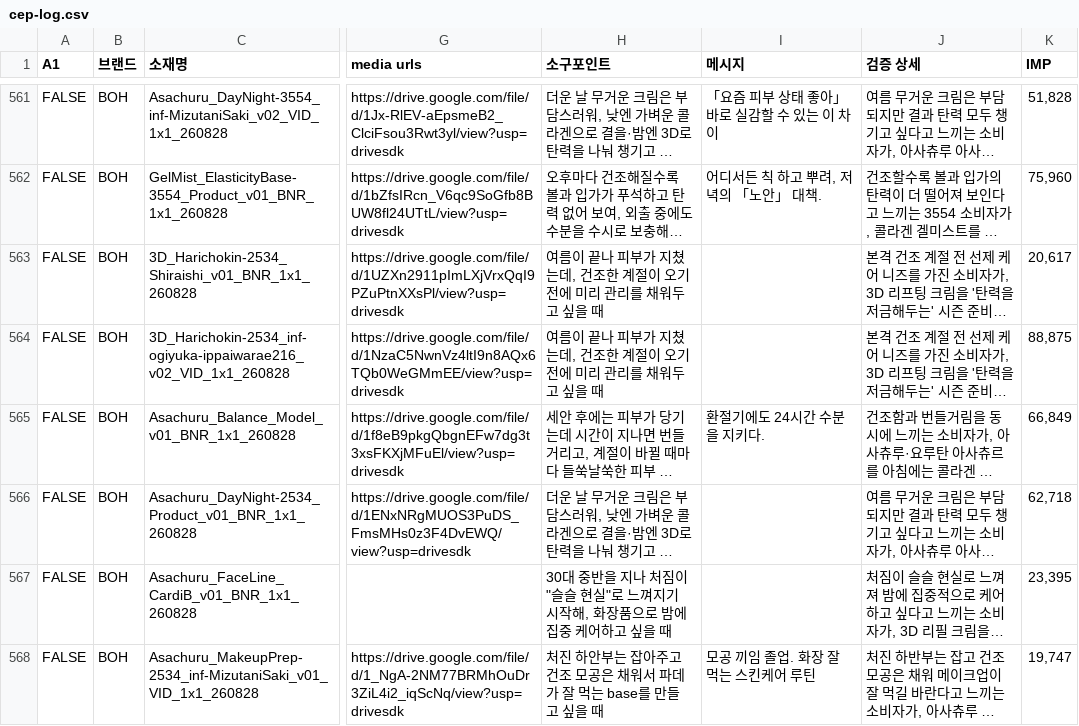
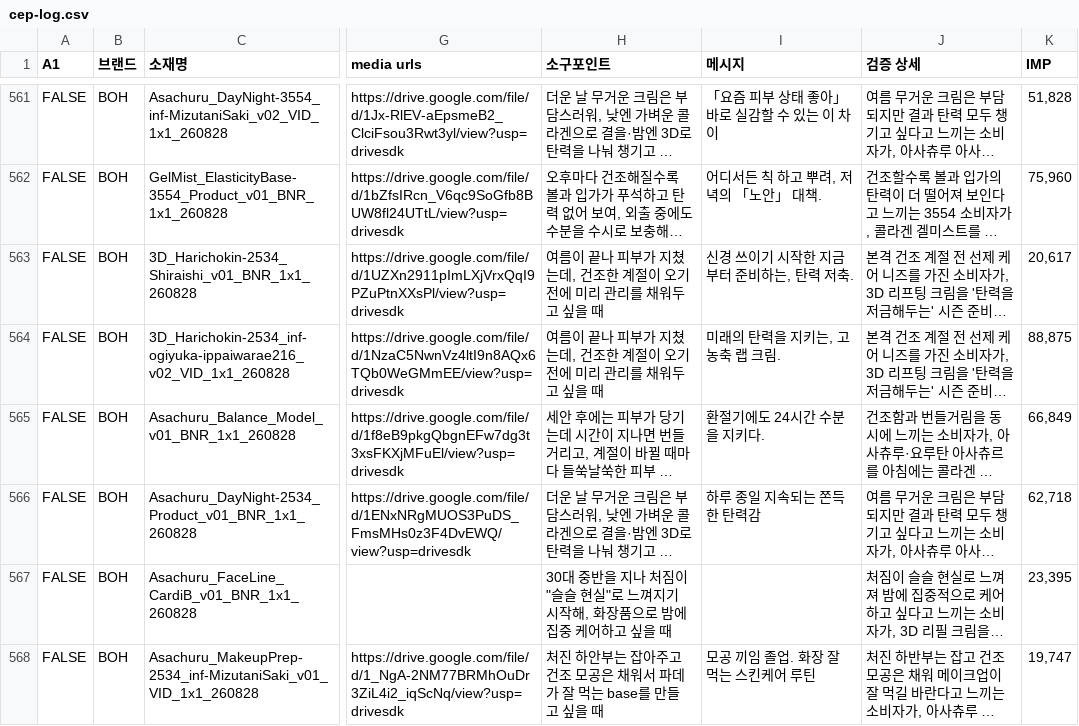
Before and after one commit to qlrltm123-a11y/creative-dashboard, a CSV file: data/cep-log.csv, drawn as a sheet; only a part is shown, gaps mark what is left out; long unchanged cells end in …; the diff covers the shown part only; the diff names each change by its address in the sheet, - before the commit and + after, or states it on an @@ line.

Commit message:
chore: 시트 자동 동기화 2026-08-31T01:01 (data/cep-log.csv)

```diff
--- a/data/cep-log.csv
+++ b/data/cep-log.csv
-I563 (메시지): (empty)
+I563 (메시지): 신경 쓰이기 시작한 지금부터 준비하는, 탄력 저축.
-I564 (메시지): (empty)
+I564 (메시지): 미래의 탄력을 지키는, 고농축 랩 크림.
-I566 (메시지): (empty)
+I566 (메시지): 하루 종일 지속되는 쫀득한 탄력감
```
Also changed, not shown: 8 edited cells elsewhere in this file.
